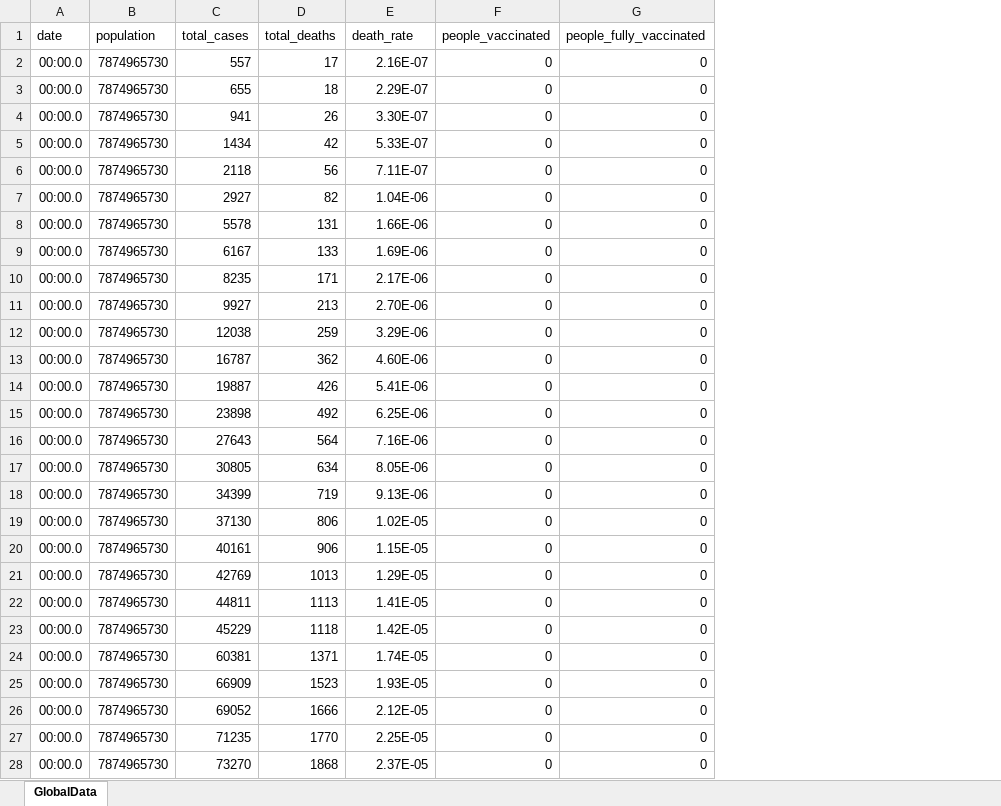
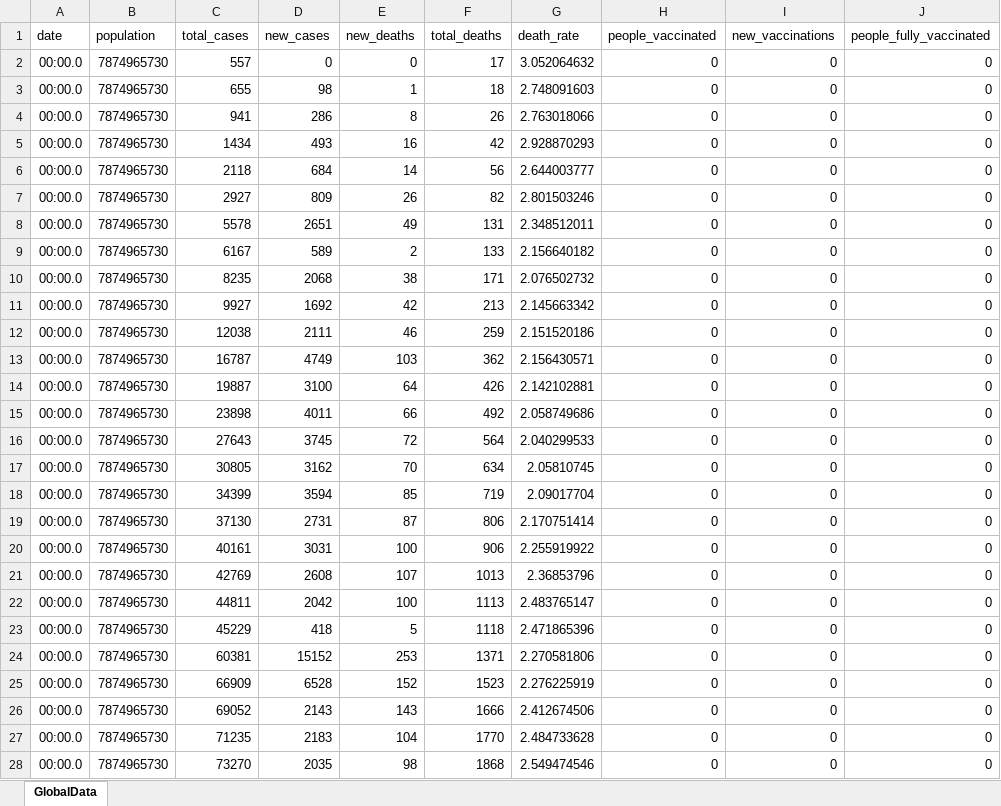
Before and after one commit to matiaszazzali/Covid19Analysis, an Excel workbook: Data/GlobalData_Tableau.xlsx, sheet GlobalData, drawn as a sheet; only a part is shown; values as stored, in another font and other column widths than the file's, no borders; addresses are those after the commit; the diff covers the shown part only; the diff names each change by its address in the sheet, - before the commit and + after, or states it on an @@ line.

```diff
--- a/Data/GlobalData_Tableau.xlsx (sheet GlobalData)
+++ b/Data/GlobalData_Tableau.xlsx (sheet GlobalData)
+column D (new_cases), rows 2-28: 0 | 98 | 286 | 493 | 684 | 809 | 2651 | 589 | 2068 | 1692 | 2111 | 4749 | 3100 | 4011 | 3745 | 3162 | 3594 | 2731 | 3031 | 2608 | 2042 | 418 | 15152 | 6528 | 2143 | 2183 | 2035
+column E (new_deaths), rows 2-28: 0 | 1 | 8 | 16 | 14 | 26 | 49 | 2 | 38 | 42 | 46 | 103 | 64 | 66 | 72 | 70 | 85 | 87 | 100 | 107 | 100 | 5 | 253 | 152 | 143 | 104 | 98
+column I (new_vaccinations), rows 2-28: all 0
-G2 (death_rate): 2.16E-07
+G2 (death_rate): 3.052064632
-G3 (death_rate): 2.29E-07
+G3 (death_rate): 2.748091603
-G4 (death_rate): 3.30E-07
+G4 (death_rate): 2.763018066
-G5 (death_rate): 5.33E-07
+G5 (death_rate): 2.928870293
-G6 (death_rate): 7.11E-07
+G6 (death_rate): 2.644003777
-G7 (death_rate): 1.04E-06
+G7 (death_rate): 2.801503246
-G8 (death_rate): 1.66E-06
+G8 (death_rate): 2.348512011
-G9 (death_rate): 1.69E-06
+G9 (death_rate): 2.156640182
-G10 (death_rate): 2.17E-06
+G10 (death_rate): 2.076502732
-G11 (death_rate): 2.70E-06
+G11 (death_rate): 2.145663342
-G12 (death_rate): 3.29E-06
+G12 (death_rate): 2.151520186
-G13 (death_rate): 4.60E-06
+G13 (death_rate): 2.156430571
-G14 (death_rate): 5.41E-06
+G14 (death_rate): 2.142102881
-G15 (death_rate): 6.25E-06
+G15 (death_rate): 2.058749686
-G16 (death_rate): 7.16E-06
+G16 (death_rate): 2.040299533
-G17 (death_rate): 8.05E-06
+G17 (death_rate): 2.05810745
-G18 (death_rate): 9.13E-06
+G18 (death_rate): 2.09017704
-G19 (death_rate): 1.02E-05
+G19 (death_rate): 2.170751414
-G20 (death_rate): 1.15E-05
+G20 (death_rate): 2.255919922
-G21 (death_rate): 1.29E-05
+G21 (death_rate): 2.36853796
-G22 (death_rate): 1.41E-05
+G22 (death_rate): 2.483765147
-G23 (death_rate): 1.42E-05
+G23 (death_rate): 2.471865396
-G24 (death_rate): 1.74E-05
+G24 (death_rate): 2.270581806
-G25 (death_rate): 1.93E-05
+G25 (death_rate): 2.276225919
-G26 (death_rate): 2.12E-05
+G26 (death_rate): 2.412674506
-G27 (death_rate): 2.25E-05
+G27 (death_rate): 2.484733628
-G28 (death_rate): 2.37E-05
+G28 (death_rate): 2.549474546
```
Also changed, not shown: 604 edited cells elsewhere in this sheet, 3 other files.
